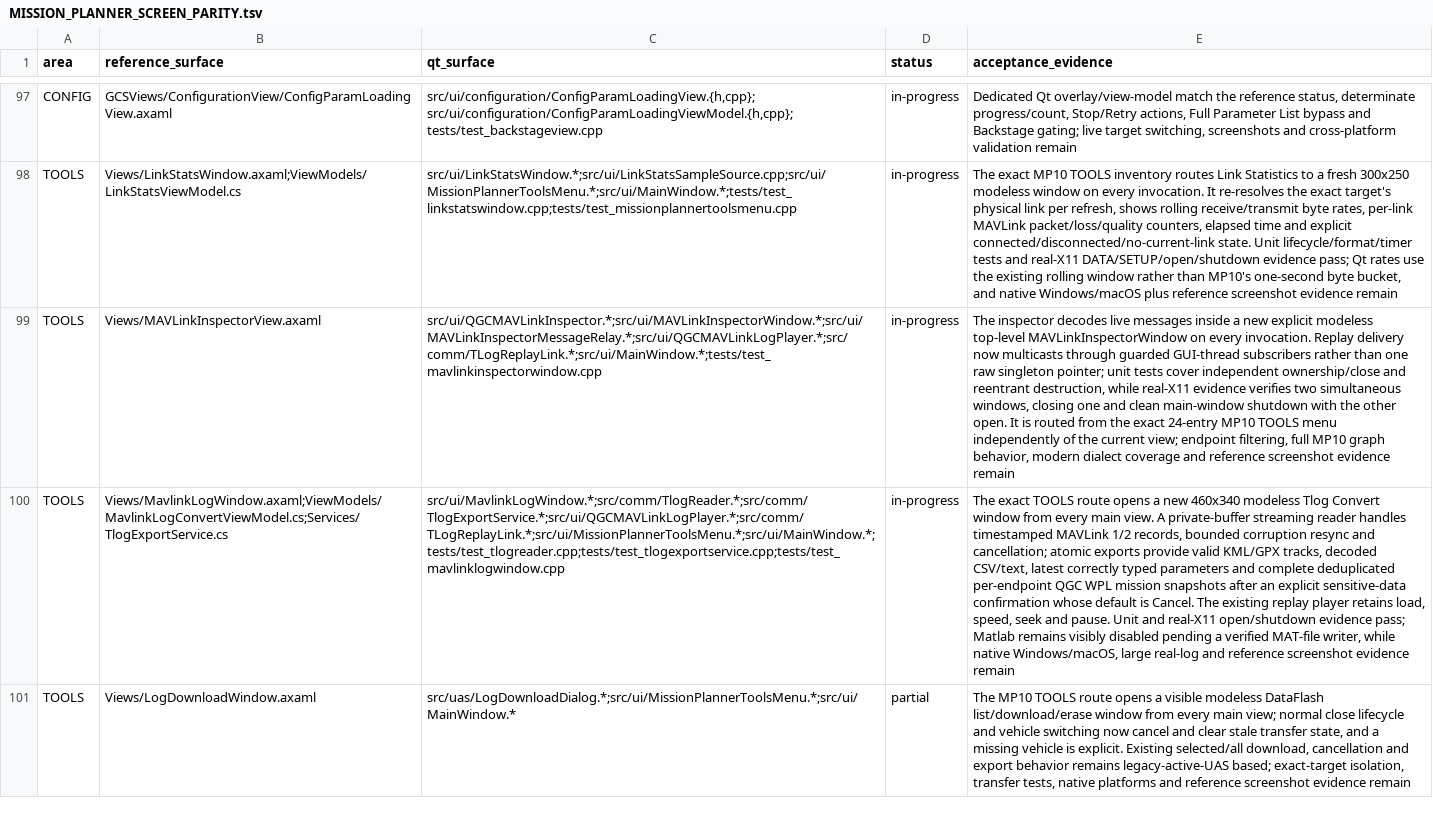
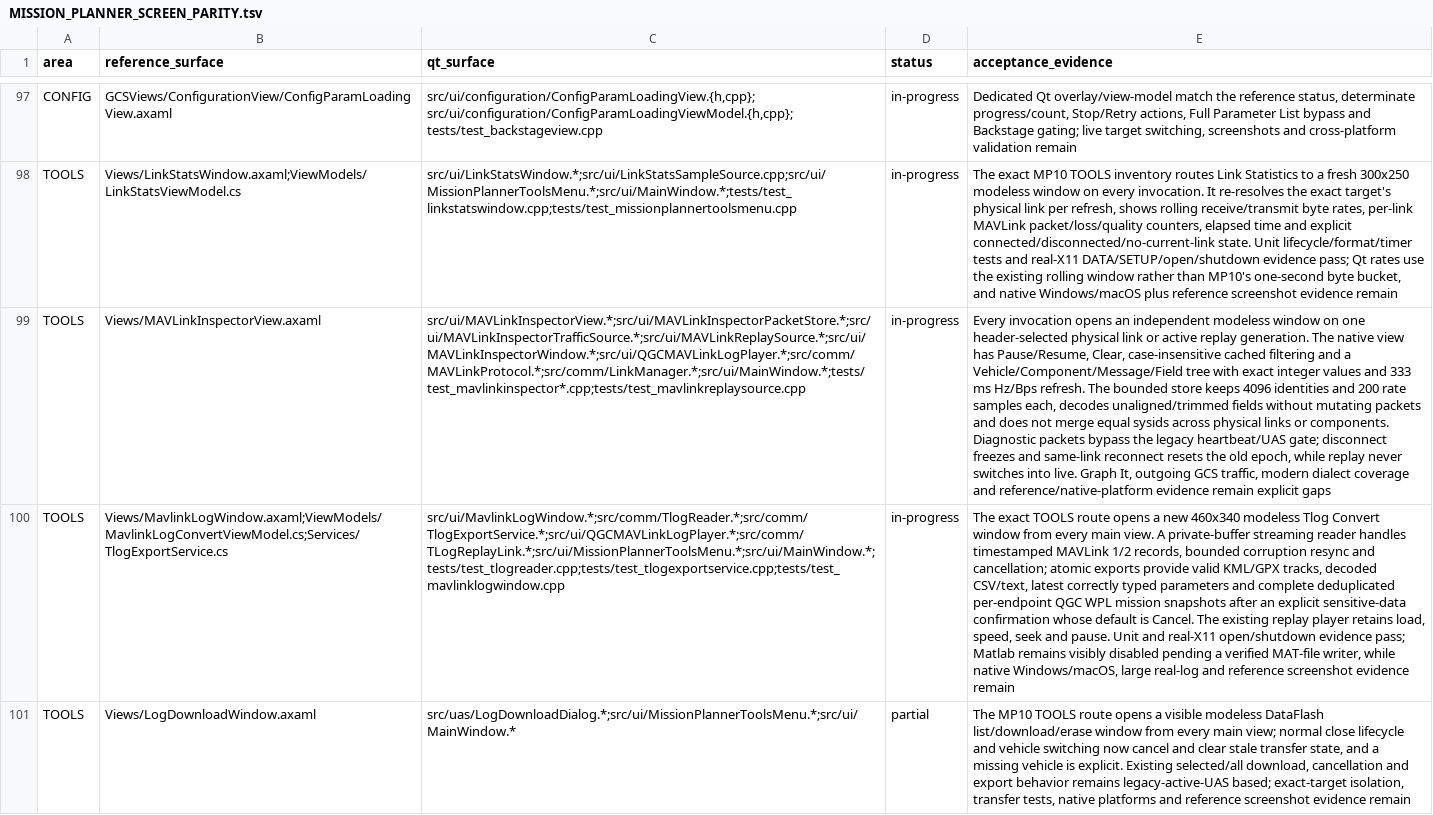
Before and after one commit to Rouniy/apm_planner, a TSV file: docs/porting/MISSION_PLANNER_SCREEN_PARITY.tsv, drawn as a sheet; only a part is shown, gaps mark what is left out; the diff names each change by its address in the sheet, - before the commit and + after, or states it on an @@ line.

```diff
--- a/docs/porting/MISSION_PLANNER_SCREEN_PARITY.tsv
+++ b/docs/porting/MISSION_PLANNER_SCREEN_PARITY.tsv
-C99 (qt_surface): src/ui/QGCMAVLinkInspector.*;src/ui/MAVLinkInspectorWindow.*;src/ui/MAVLinkInspectorMessageRelay.*;src/ui/QGCMAVLinkLogPlayer.*;src/comm/TLogReplayLink.*;src/ui/MainWindow.*;tests/test_mavlinkinspectorwindow.cpp
+C99 (qt_surface): src/ui/MAVLinkInspectorView.*;src/ui/MAVLinkInspectorPacketStore.*;src/ui/MAVLinkInspectorTrafficSource.*;src/ui/MAVLinkReplaySource.*;src/ui/MAVLinkInspectorWindow.*;src/ui/QGCMAVLinkLogPlayer.*;src/comm/MAVLinkProtocol.*;src/comm/LinkManager.*;src/ui/MainWindow.*;tests/test_mavlinkinspector*.cpp;tests/test_mavlinkreplaysource.cpp
-E99 (acceptance_evidence): The inspector decodes live messages inside a new explicit modeless top-level MAVLinkInspectorWindow on every invocation. Replay delivery now multicasts through guarded GUI-thread subscribers rather than one raw singleton pointer; unit tests cover independent ownership/close and reentrant destruction, while real-X11 evidence verifies two simultaneous windows, closing one and clean main-window shutdown with the other open. It is routed from the exact 24-entry MP10 TOOLS menu independently of the current view; endpoint filtering, full MP10 graph behavior, modern dialect coverage and reference screenshot evidence remain
+E99 (acceptance_evidence): Every invocation opens an independent modeless window on one header-selected physical link or active replay generation. The native view has Pause/Resume, Clear, case-insensitive cached filtering and a Vehicle/Component/Message/Field tree with exact integer values and 333 ms Hz/Bps refresh. The bounded store keeps 4096 identities and 200 rate samples each, decodes unaligned/trimmed fields without mutating packets and does not merge equal sysids across physical links or components. Diagnostic packets bypass the legacy heartbeat/UAS gate; disconnect freezes and same-link reconnect resets the old epoch, while replay never switches into live. Graph It, outgoing GCS traffic, modern dialect coverage and reference/native-platform evidence remain explicit gaps
```
Also changed, not shown: docs/porting/PORTING_DEVIATIONS.tsv, 27 other files.
